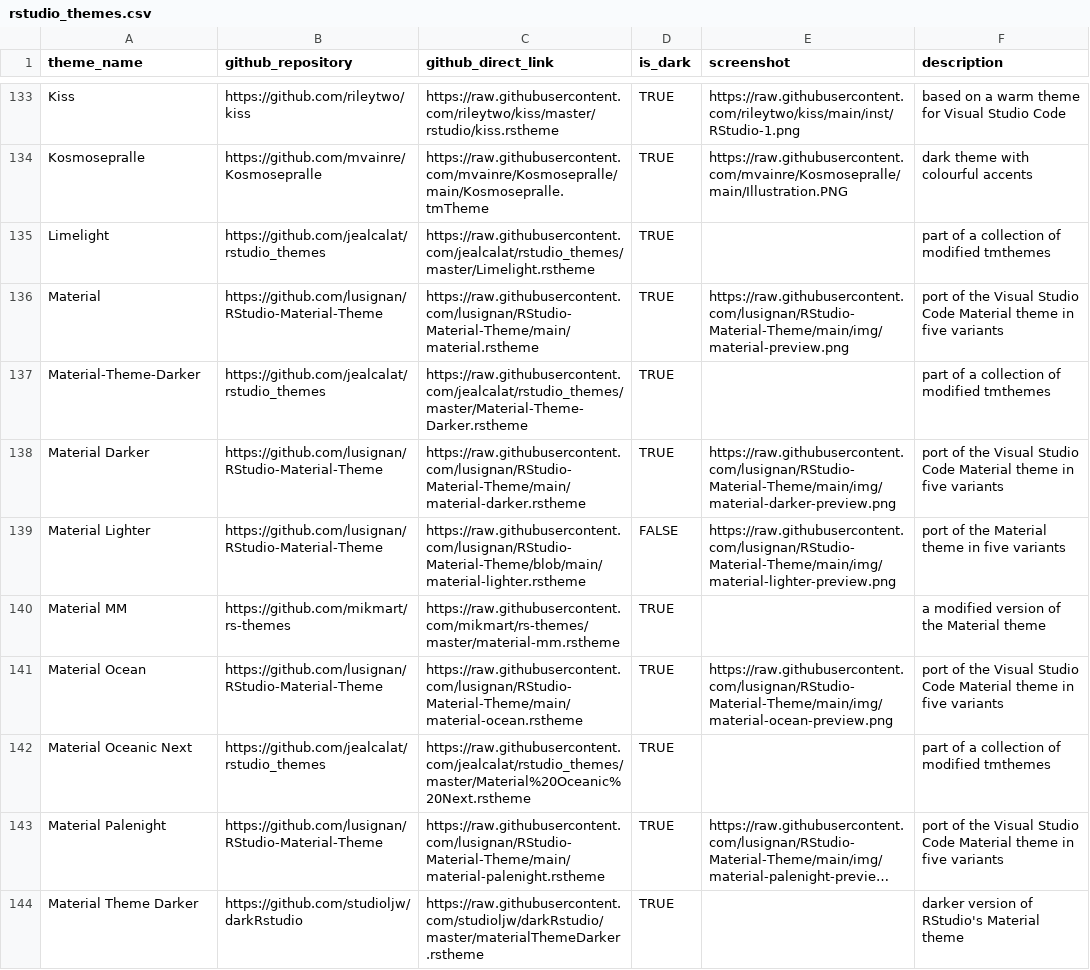
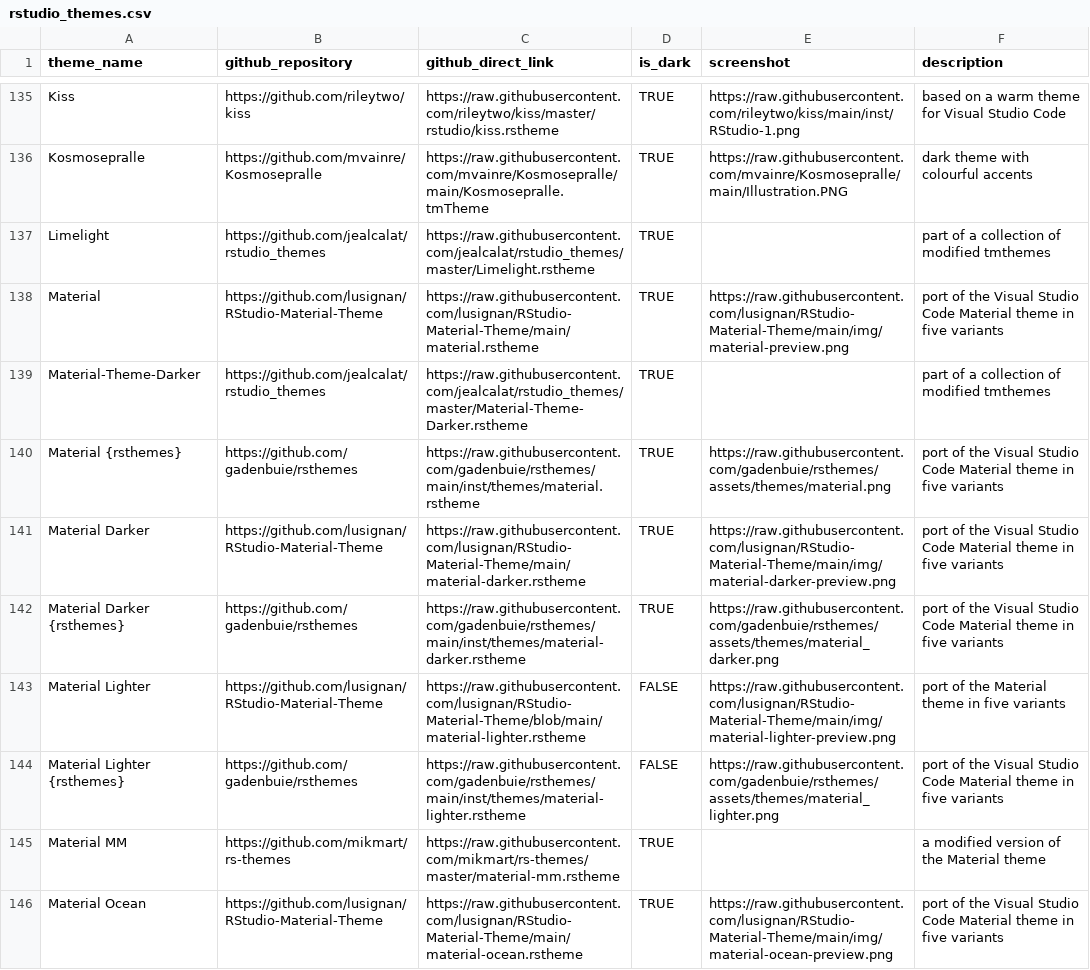
Before and after one commit to max-alletsee/rstudio-themes, a CSV file: data-raw/rstudio_themes.csv, drawn as a sheet; only a part is shown, gaps mark what is left out; the shorter side is filled out with more unchanged rows; long unchanged cells end in …; the diff covers the shown part only; the diff names each change by its address in the sheet, - before the commit and + after, or states it on an @@ line.

Commit message:
Adding 10 themes
Brewer_Dune, DarkThemeRStudio, Material {rsthemes}, Material Darker {rsthemes}, Material Lighter {rsthemes}, Material Ocean {rsthemes}, Material Palenight {rsthemes}, Serendipity Dark {rsthemes}, Serendipity Light {rsthemes}, V-Ink Flavoured

```diff
--- a/data-raw/rstudio_themes.csv
+++ b/data-raw/rstudio_themes.csv
+row 140: Material {rsthemes} | https://github.com/gadenbuie/rsthemes | https://raw.githubusercontent.com/gadenbuie/rsthemes/main/inst/themes/material.rstheme | TRUE | https://raw.githubusercontent.com/gadenbuie/rsthemes/assets/themes/material.png | port of the Visual Studio Code Material theme in five variants
+row 142: Material Darker {rsthemes} | https://github.com/gadenbuie/rsthemes | https://raw.githubusercontent.com/gadenbuie/rsthemes/main/inst/themes/material-darker.rstheme | TRUE | https://raw.githubusercontent.com/gadenbuie/rsthemes/assets/themes/material_darker.png | port of the Visual Studio Code Material theme in five variants
+row 144: Material Lighter {rsthemes} | https://github.com/gadenbuie/rsthemes | https://raw.githubusercontent.com/gadenbuie/rsthemes/main/inst/themes/material-lighter.rstheme | FALSE | https://raw.githubusercontent.com/gadenbuie/rsthemes/assets/themes/material_lighter.png | port of the Visual Studio Code Material theme in five variants
```
Also changed, not shown: 7 added rows elsewhere in this file, 2 other files.
